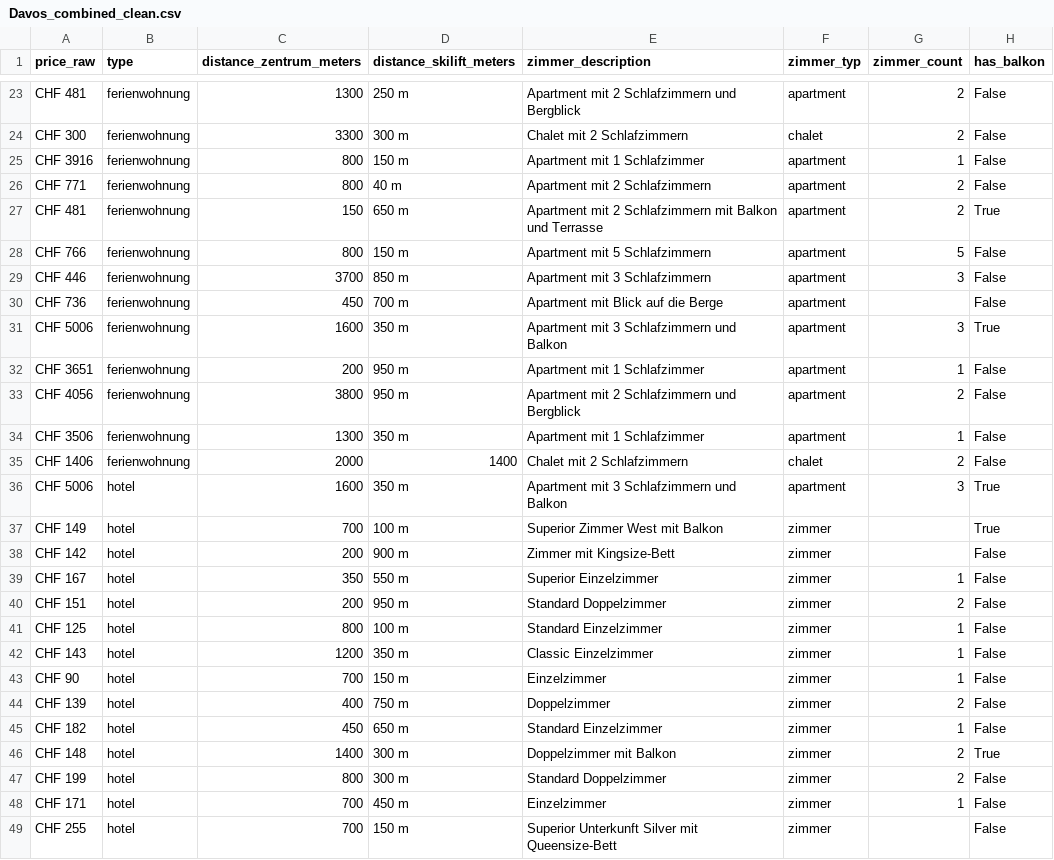
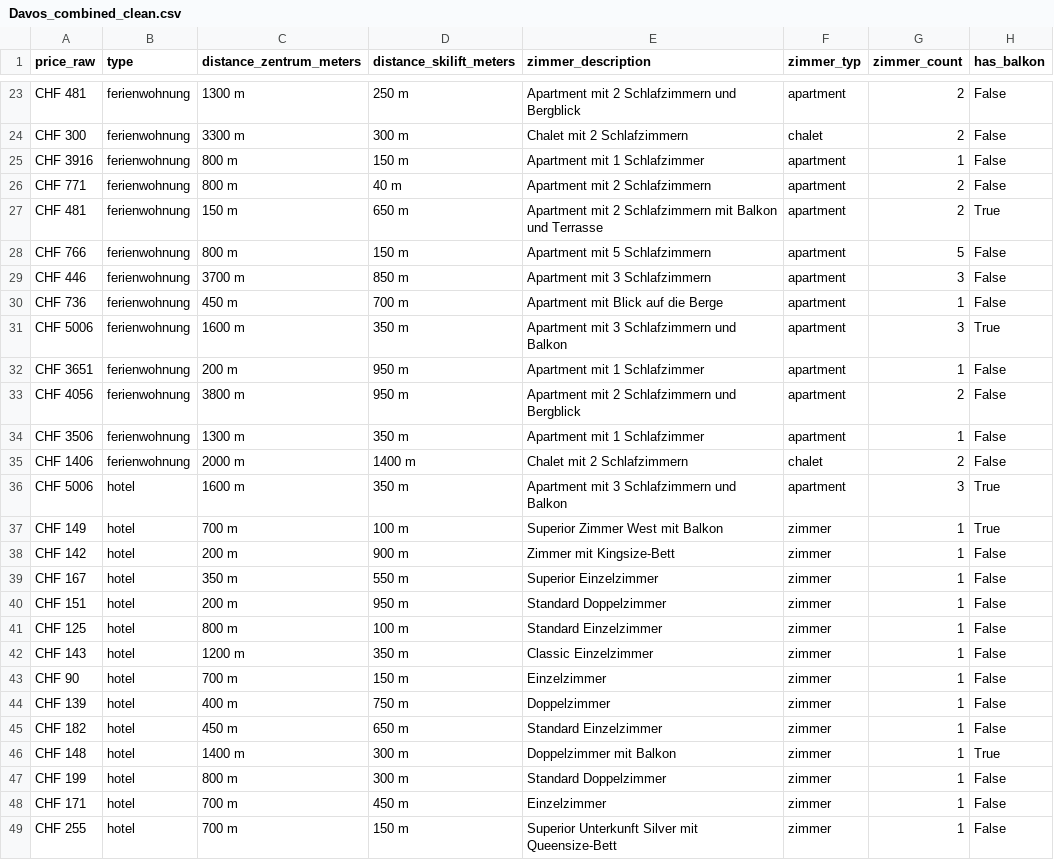
Before and after one commit to NadineLan/NLA_project_template_arm, a CSV file: data/Davos_combined_clean.csv, drawn as a sheet; only a part is shown, gaps mark what is left out; the diff covers the shown part only; the diff names each change by its address in the sheet, - before the commit and + after, or states it on an @@ line.

```diff
--- a/data/Davos_combined_clean.csv
+++ b/data/Davos_combined_clean.csv
-C23 (distance_zentrum_meters): 1300
+C23 (distance_zentrum_meters): 1300 m
-C24 (distance_zentrum_meters): 3300
+C24 (distance_zentrum_meters): 3300 m
-C25:C26 (distance_zentrum_meters): 800
+C25:C26 (distance_zentrum_meters): 800 m
-C27 (distance_zentrum_meters): 150
+C27 (distance_zentrum_meters): 150 m
-C28 (distance_zentrum_meters): 800
+C28 (distance_zentrum_meters): 800 m
-C29 (distance_zentrum_meters): 3700
+C29 (distance_zentrum_meters): 3700 m
-C30 (distance_zentrum_meters): 450
+C30 (distance_zentrum_meters): 450 m
-G30 (zimmer_count): (empty)
+G30 (zimmer_count): 1
-C31 (distance_zentrum_meters): 1600
+C31 (distance_zentrum_meters): 1600 m
-C32 (distance_zentrum_meters): 200
+C32 (distance_zentrum_meters): 200 m
-C33 (distance_zentrum_meters): 3800
+C33 (distance_zentrum_meters): 3800 m
-C34 (distance_zentrum_meters): 1300
+C34 (distance_zentrum_meters): 1300 m
-C35 (distance_zentrum_meters): 2000
+C35 (distance_zentrum_meters): 2000 m
-D35 (distance_skilift_meters): 1400
+D35 (distance_skilift_meters): 1400 m
-C36 (distance_zentrum_meters): 1600
+C36 (distance_zentrum_meters): 1600 m
-C37 (distance_zentrum_meters): 700
+C37 (distance_zentrum_meters): 700 m
-G37:G38 (zimmer_count): (empty)
+G37:G38 (zimmer_count): 1
-C38 (distance_zentrum_meters): 200
+C38 (distance_zentrum_meters): 200 m
-C39 (distance_zentrum_meters): 350
+C39 (distance_zentrum_meters): 350 m
-C40 (distance_zentrum_meters): 200
+C40 (distance_zentrum_meters): 200 m
-G40 (zimmer_count): 2
+G40 (zimmer_count): 1
-C41 (distance_zentrum_meters): 800
+C41 (distance_zentrum_meters): 800 m
-C42 (distance_zentrum_meters): 1200
+C42 (distance_zentrum_meters): 1200 m
-C43 (distance_zentrum_meters): 700
+C43 (distance_zentrum_meters): 700 m
-C44 (distance_zentrum_meters): 400
+C44 (distance_zentrum_meters): 400 m
-G44 (zimmer_count): 2
+G44 (zimmer_count): 1
-C45 (distance_zentrum_meters): 450
+C45 (distance_zentrum_meters): 450 m
-C46 (distance_zentrum_meters): 1400
+C46 (distance_zentrum_meters): 1400 m
-G46:G47 (zimmer_count): 2
+G46:G47 (zimmer_count): 1
-C47 (distance_zentrum_meters): 800
+C47 (distance_zentrum_meters): 800 m
-C48:C49 (distance_zentrum_meters): 700
+C48:C49 (distance_zentrum_meters): 700 m
-G49 (zimmer_count): (empty)
+G49 (zimmer_count): 1
```
Also changed, not shown: 95 edited cells elsewhere in this file, 5 other files.
